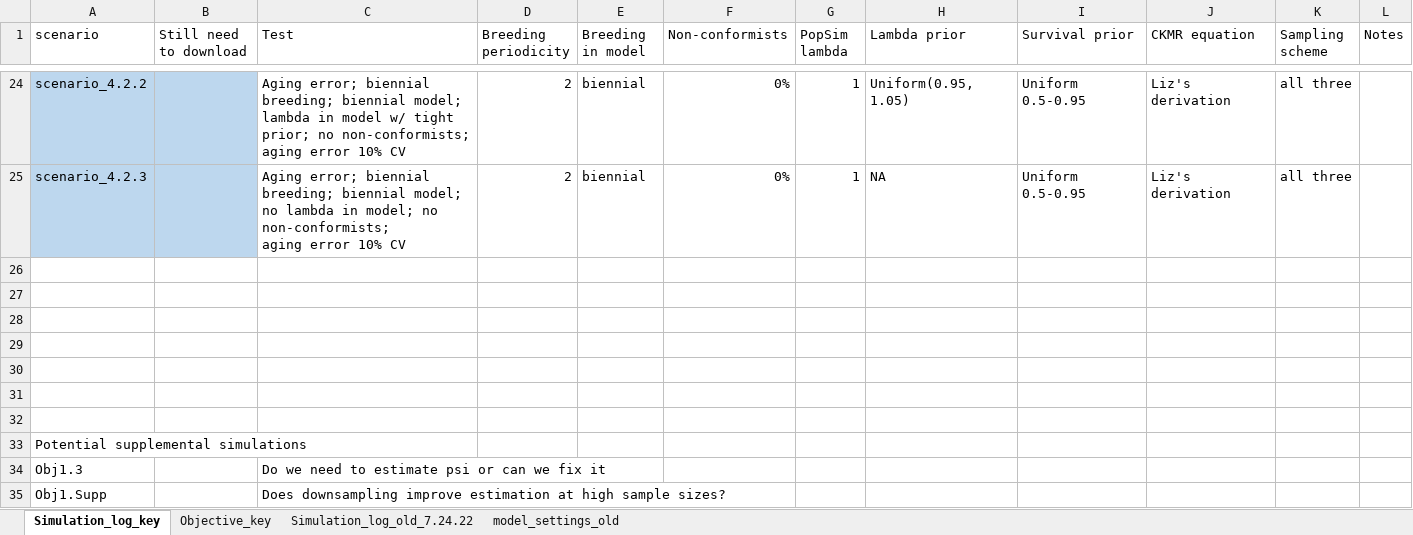
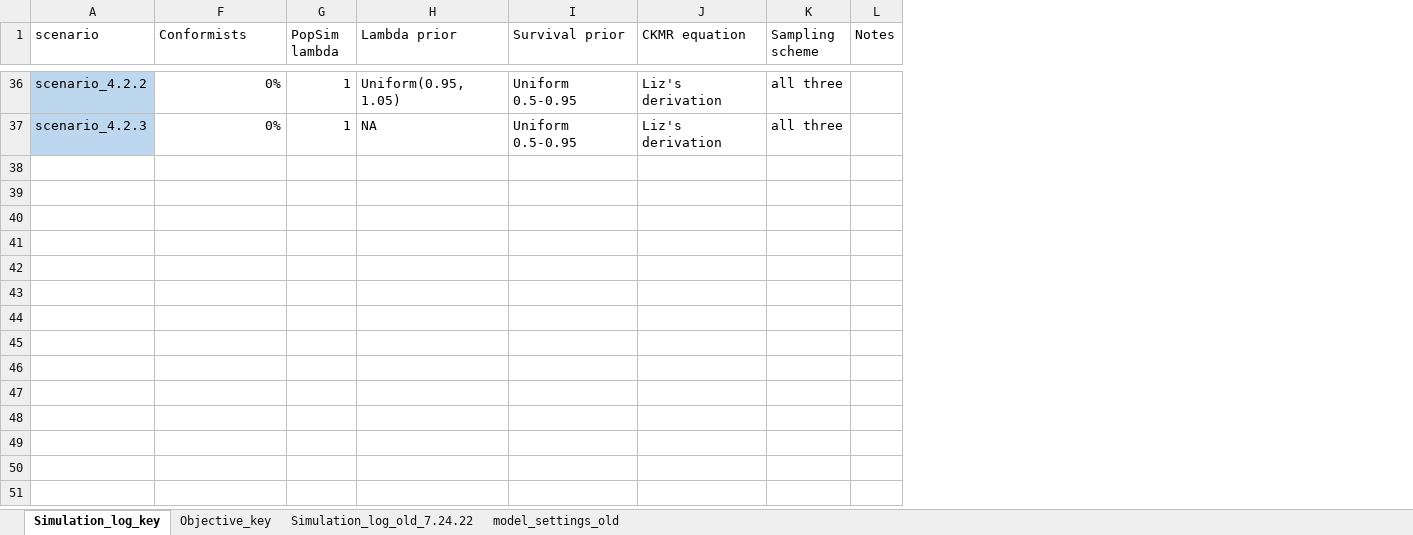
Before and after one commit to JDSwenson/LemonSharkCKMR, an Excel workbook: Simulation_log_key.xlsx, sheet Simulation_log_key, drawn as a sheet; only a part is shown, gaps mark what is left out; values as stored, in another font and other column widths than the file's, no borders; removed rows and columns are numbered as before the commit, all else as after; ↵ is a line break in a cell; the diff covers the shown part only; the diff names each change by its address in the sheet, - before the commit and + after, or states it on an @@ line.

Commit message:
Major updates to lemon shark model and data viz: split viz into 1) collating and exporting results, then 2) analysis and viz

```diff
--- a/Simulation_log_key.xlsx (sheet Simulation_log_key)
+++ b/Simulation_log_key.xlsx (sheet Simulation_log_key)
@@ column B (Still need to download) hidden, empty @@
@@ column C (Test) hidden, rows 24-25: Aging error; biennial breeding; biennial model; lambda in model w/ tight prior; no non-conformists; ↵ aging error 10% CV | Aging error; biennial breeding; biennial model; no lambda in model; no non-conformists; ↵ aging error 10% CV @@
@@ column D (Breeding periodicity) hidden, rows 24-25: 2 | 2 @@
@@ column E (Breeding in model) hidden, rows 24-25: biennial | biennial @@
-F1: Non-conformists
+F1: Conformists
-row 26: (empty)
-row 27: (empty)
-row 28: (empty)
-row 29: (empty)
-row 30: (empty)
-row 31: (empty)
-row 32: (empty)
-row 33: Potential supplemental simulations
-row 34: Obj1.3 |  | Do we need to estimate psi or can we fix it
-row 35: Obj1.Supp |  | Does downsampling improve estimation at high sample sizes?
```
Also changed, not shown: 12 added rows, 3 removed rows and 3 edited cells elsewhere in this sheet, hidden cells, 9 other files.
